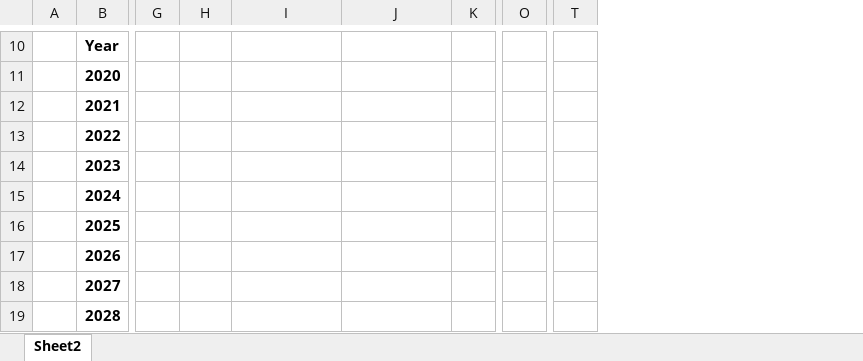
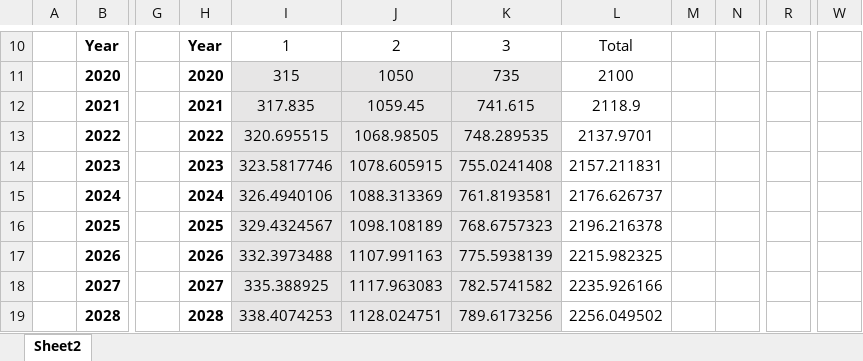
Before and after one commit to jawessel/ENV717A11, an Excel workbook: 717A11_data_in.xlsx, sheet Sheet2, drawn as a sheet; only a part is shown, gaps mark what is left out; values as stored, in another font and other column widths than the file's, no borders; removed rows and columns are numbered as before the commit, all else as after; the diff covers the shown part only; the diff names each change by its address in the sheet, - before the commit and + after, or states it on an @@ line.

```diff
--- a/717A11_data_in.xlsx (sheet Sheet2)
+++ b/717A11_data_in.xlsx (sheet Sheet2)
+column K, rows 10-19: 3 | 735 | 741.615 | 748.289535 | 755.0241408 | 761.8193581 | 768.6757323 | 775.5938139 | 782.5741582 | 789.6173256
+column L, rows 10-19: Total | 2100 | 2118.9 | 2137.9701 | 2157.211831 | 2176.626737 | 2196.216378 | 2215.982325 | 2235.926166 | 2256.049502
+column M, empty
-column O, empty
+column R, empty
-column T, empty
+column W, empty
-H10: (empty)
+H10: Year
-I10: (empty)
+I10: 1
-J10: (empty)
+J10: 2
-H11: (empty)
+H11: 2020
-I11: (empty)
+I11: 315
-I11:J19 fill: none
+I11:J19 fill: #E7E6E6
-J11: (empty)
+J11: 1050
-H12: (empty)
+H12: 2021
-I12: (empty)
+I12: 317.835
-J12: (empty)
+J12: 1059.45
-H13: (empty)
+H13: 2022
-I13: (empty)
+I13: 320.695515
-J13: (empty)
+J13: 1068.98505
-H14: (empty)
+H14: 2023
-I14: (empty)
+I14: 323.5817746
-J14: (empty)
+J14: 1078.605915
-H15: (empty)
+H15: 2024
-I15: (empty)
+I15: 326.4940106
-J15: (empty)
+J15: 1088.313369
-H16: (empty)
+H16: 2025
-I16: (empty)
+I16: 329.4324567
-J16: (empty)
+J16: 1098.108189
-H17: (empty)
+H17: 2026
-I17: (empty)
+I17: 332.3973488
-J17: (empty)
+J17: 1107.991163
-H18: (empty)
+H18: 2027
-I18: (empty)
+I18: 335.388925
-J18: (empty)
+J18: 1117.963083
-H19: (empty)
+H19: 2028
-I19: (empty)
+I19: 338.4074253
-J19: (empty)
+J19: 1128.024751
```
Also changed, not shown: 5 added rows, 5 removed rows, 99 edited cells, cell formats and merged cells elsewhere in this sheet, formulas that keep their value, 717A11_output.xlsx, 2 other files.
